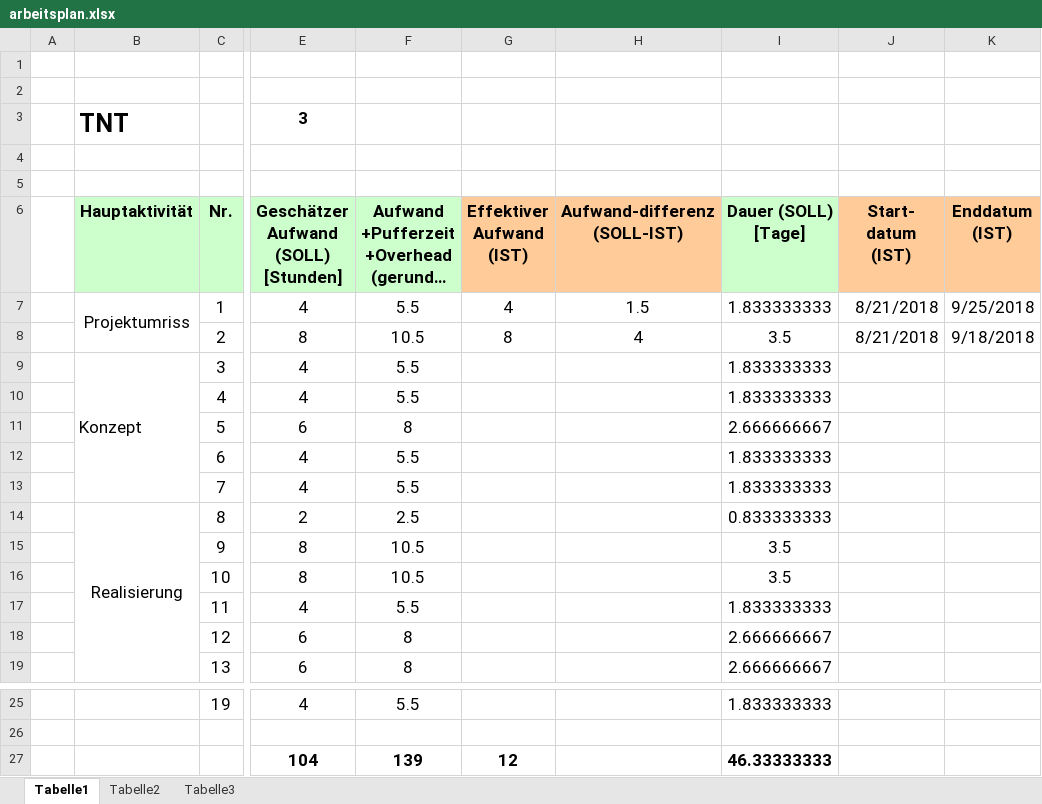
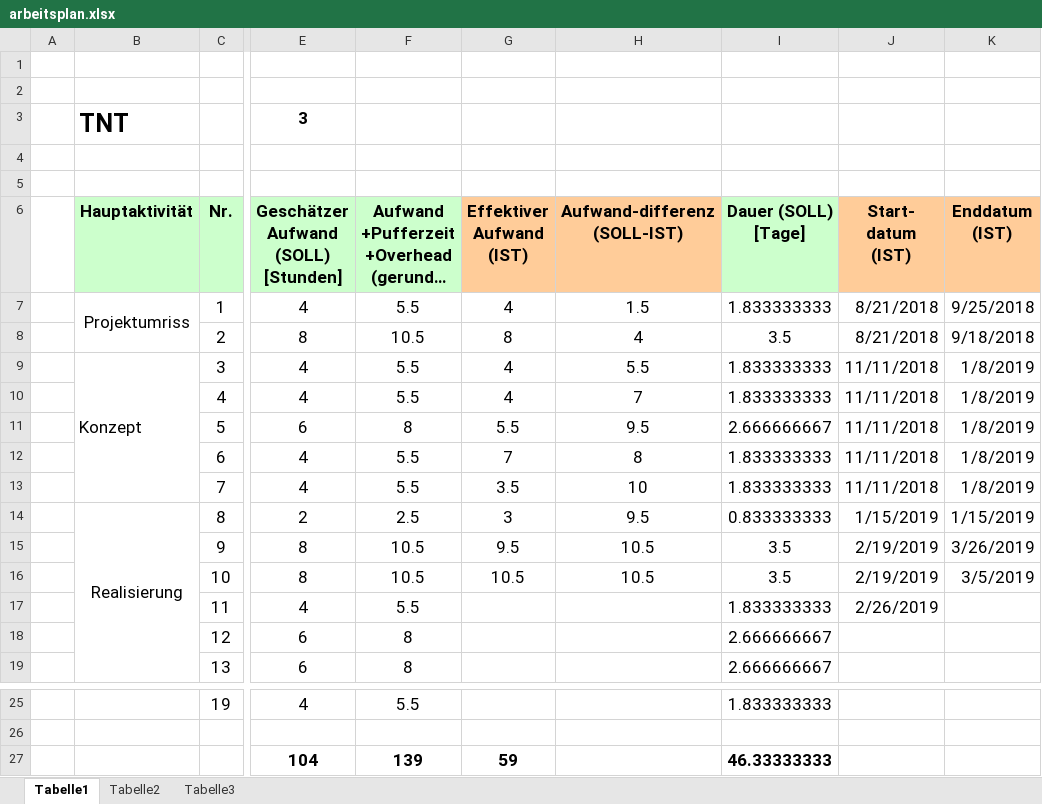
Before and after one commit to Knofxx/tnt, an Excel workbook: documentation/arbeitsplan.xlsx, sheet Tabelle1, drawn as a sheet; only a part is shown, gaps mark what is left out; long unchanged cells end in …; values as stored, in another font and other column widths than the file's, no borders; the diff names each change by its address in the sheet, - before the commit and + after, or states it on an @@ line.

```diff
--- a/documentation/arbeitsplan.xlsx (sheet Tabelle1)
+++ b/documentation/arbeitsplan.xlsx (sheet Tabelle1)
-G9:G10 (Effektiver Aufwand (IST)): (empty)
+G9:G10 (Effektiver Aufwand (IST)): 4
-H9 (Aufwand-differenz (SOLL-IST)): (empty)
+H9 (Aufwand-differenz (SOLL-IST)): 5.5
-J9:J13 (Start- datum (IST)): (empty)
+J9:J13 (Start- datum (IST)): 11/11/2018
-K9:K13 (Enddatum (IST)): (empty)
+K9:K13 (Enddatum (IST)): 1/8/2019
-H10 (Aufwand-differenz (SOLL-IST)): (empty)
+H10 (Aufwand-differenz (SOLL-IST)): 7
-G11 (Effektiver Aufwand (IST)): (empty)
+G11 (Effektiver Aufwand (IST)): 5.5
-H11 (Aufwand-differenz (SOLL-IST)): (empty)
+H11 (Aufwand-differenz (SOLL-IST)): 9.5
-G12 (Effektiver Aufwand (IST)): (empty)
+G12 (Effektiver Aufwand (IST)): 7
-H12 (Aufwand-differenz (SOLL-IST)): (empty)
+H12 (Aufwand-differenz (SOLL-IST)): 8
-G13 (Effektiver Aufwand (IST)): (empty)
+G13 (Effektiver Aufwand (IST)): 3.5
-H13 (Aufwand-differenz (SOLL-IST)): (empty)
+H13 (Aufwand-differenz (SOLL-IST)): 10
-G14 (Effektiver Aufwand (IST)): (empty)
+G14 (Effektiver Aufwand (IST)): 3
-H14 (Aufwand-differenz (SOLL-IST)): (empty)
+H14 (Aufwand-differenz (SOLL-IST)): 9.5
-J14 (Start- datum (IST)): (empty)
+J14 (Start- datum (IST)): 1/15/2019
-K14 (Enddatum (IST)): (empty)
+K14 (Enddatum (IST)): 1/15/2019
-G15 (Effektiver Aufwand (IST)): (empty)
+G15 (Effektiver Aufwand (IST)): 9.5
-H15:H16 (Aufwand-differenz (SOLL-IST)): (empty)
+H15:H16 (Aufwand-differenz (SOLL-IST)): 10.5
-J15:J16 (Start- datum (IST)): (empty)
+J15:J16 (Start- datum (IST)): 2/19/2019
-K15 (Enddatum (IST)): (empty)
+K15 (Enddatum (IST)): 3/26/2019
-G16 (Effektiver Aufwand (IST)): (empty)
+G16 (Effektiver Aufwand (IST)): 10.5
-K16 (Enddatum (IST)): (empty)
+K16 (Enddatum (IST)): 3/5/2019
-J17 (Start- datum (IST)): (empty)
+J17 (Start- datum (IST)): 2/26/2019
-G27 (Effektiver Aufwand (IST)): 12
+G27 (Effektiver Aufwand (IST)): 59
```
Also changed, not shown: formulas that keep their value, documentation/projektjournal-tnt.xlsx.
